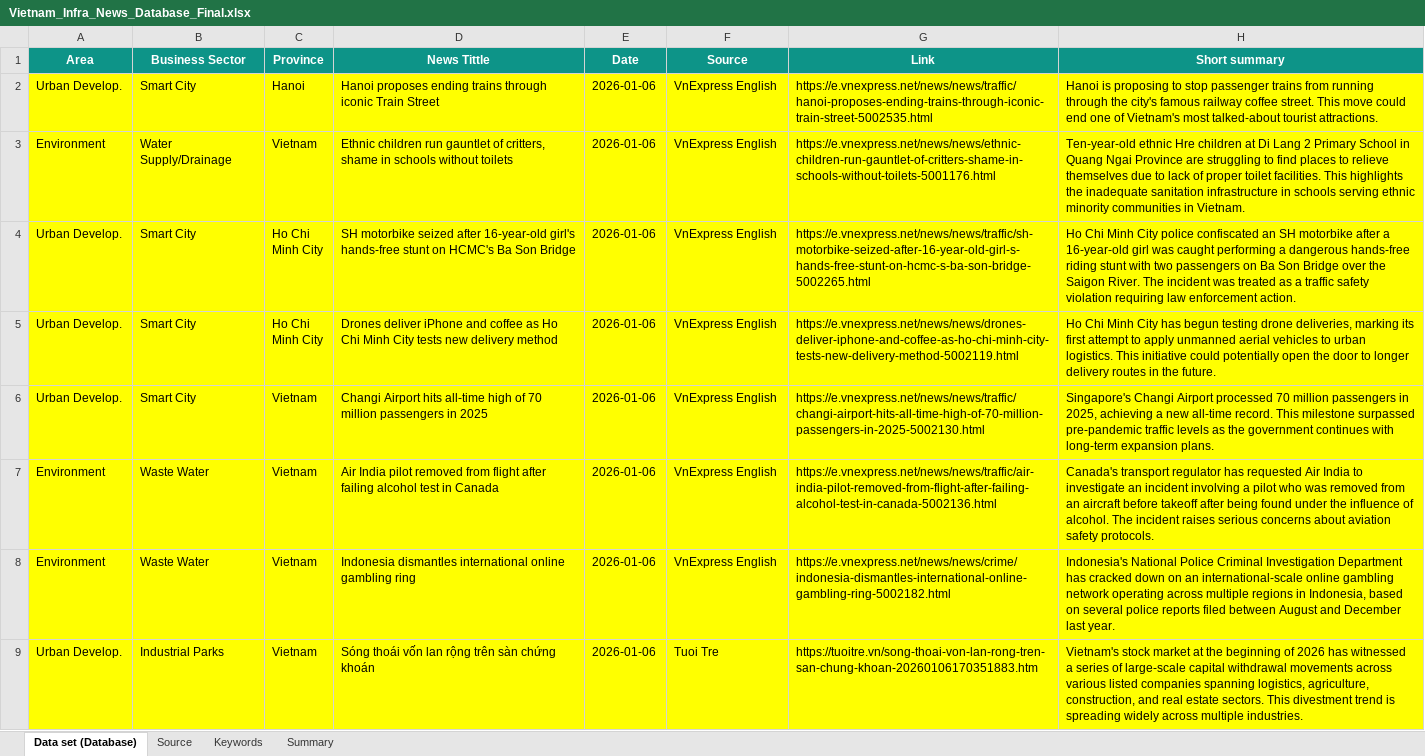
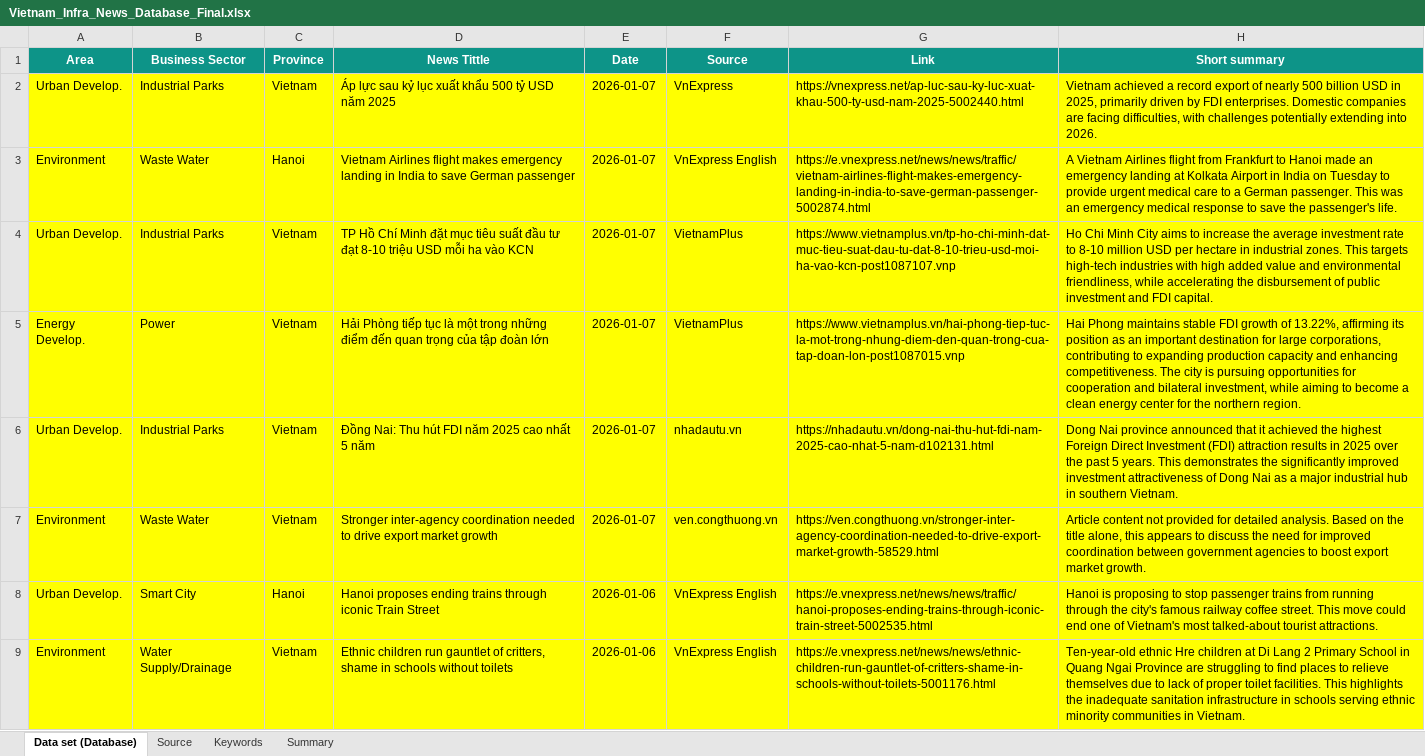
Before and after one commit to hms4792/vietnam-infra-news, an Excel workbook: data/Vietnam_Infra_News_Database_Final.xlsx, sheet Data set (Database), drawn as a sheet; only a part is shown; the shorter side is filled out with more unchanged rows; values as stored, in another font and other column widths than the file's, no borders; the diff names each change by its address in the sheet, - before the commit and + after, or states it on an @@ line.

```diff
--- a/data/Vietnam_Infra_News_Database_Final.xlsx (sheet Data set (Database))
+++ b/data/Vietnam_Infra_News_Database_Final.xlsx (sheet Data set (Database))
+row 2: Urban Develop. | Industrial Parks | Vietnam | Áp lực sau kỷ lục xuất khẩu 500 tỷ USD năm 2025 | 2026-01-07 | VnExpress | https://vnexpress.net/ap-luc-sau-ky-luc-xuat-khau-500-ty-usd-nam-2025-5002440.html | Vietnam achieved a record export of nearly 500 billion USD in 2025, primarily driven by FDI enterprises. Domestic companies are facing difficulties, with challenges potentially extending into 2026.
+row 3: Environment | Waste Water | Hanoi | Vietnam Airlines flight makes emergency landing in India to save German passenger | 2026-01-07 | VnExpress English | https://e.vnexpress.net/news/news/traffic/vietnam-airlines-flight-makes-emergency-landing-in-india-to-save-german-passenger-5002874.html | A Vietnam Airlines flight from Frankfurt to Hanoi made an emergency landing at Kolkata Airport in India on Tuesday to provide urgent medical care to a German passenger. This was an emergency medical response to save the passenger's life.
+row 4: Urban Develop. | Industrial Parks | Vietnam | TP Hồ Chí Minh đặt mục tiêu suất đầu tư đạt 8-10 triệu USD mỗi ha vào KCN | 2026-01-07 | VietnamPlus | https://www.vietnamplus.vn/tp-ho-chi-minh-dat-muc-tieu-suat-dau-tu-dat-8-10-trieu-usd-moi-ha-vao-kcn-post1087107.vnp | Ho Chi Minh City aims to increase the average investment rate to 8-10 million USD per hectare in industrial zones. This targets high-tech industries with high added value and environmental friendliness, while accelerating the disbursement of public investment and FDI capital.
+row 5: Energy Develop. | Power | Vietnam | Hải Phòng tiếp tục là một trong những điểm đến quan trọng của tập đoàn lớn | 2026-01-07 | VietnamPlus | https://www.vietnamplus.vn/hai-phong-tiep-tuc-la-mot-trong-nhung-diem-den-quan-trong-cua-tap-doan-lon-post1087015.vnp | Hai Phong maintains stable FDI growth of 13.22%, affirming its position as an important destination for large corporations, contributing to expanding production capacity and enhancing competitiveness. The city is pursuing opportunities for cooperation and bilateral investment, while aiming to become a clean energy center for the northern region.
+row 6: Urban Develop. | Industrial Parks | Vietnam | Đồng Nai: Thu hút FDI năm 2025 cao nhất 5 năm | 2026-01-07 | nhadautu.vn | https://nhadautu.vn/dong-nai-thu-hut-fdi-nam-2025-cao-nhat-5-nam-d102131.html | Dong Nai province announced that it achieved the highest Foreign Direct Investment (FDI) attraction results in 2025 over the past 5 years. This demonstrates the significantly improved investment attractiveness of Dong Nai as a major industrial hub in southern Vietnam.
+row 7: Environment | Waste Water | Vietnam | Stronger inter-agency coordination needed to drive export market growth | 2026-01-07 | ven.congthuong.vn | https://ven.congthuong.vn/stronger-inter-agency-coordination-needed-to-drive-export-market-growth-58529.html | Article content not provided for detailed analysis. Based on the title alone, this appears to discuss the need for improved coordination between government agencies to boost export market growth.
```
Also changed, not shown: sheet Summary.
